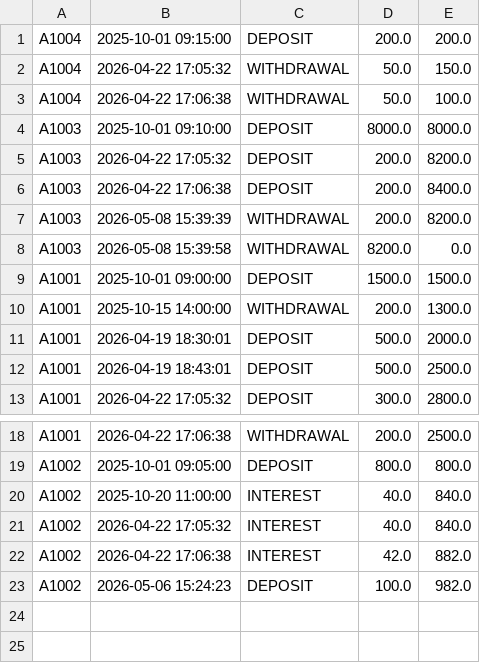
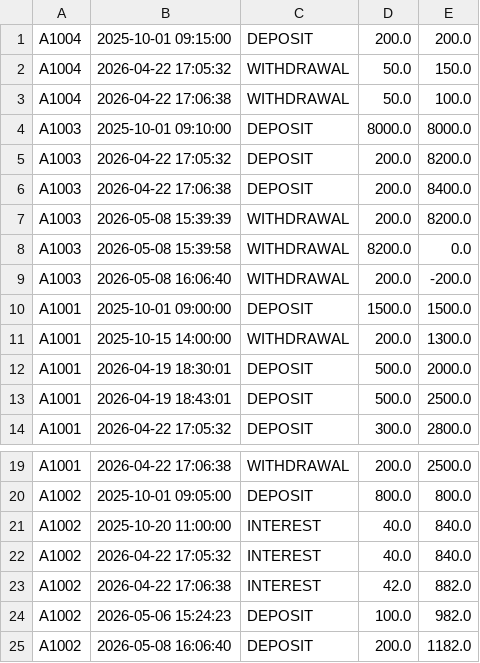
Before and after one commit to TheoBacconnet/java-project-bacconnet-2026, a CSV file: data/transactions.csv, drawn as a sheet; only a part is shown, gaps mark what is left out; the diff names each change by its address in the sheet, - before the commit and + after, or states it on an @@ line.

```diff
--- a/data/transactions.csv
+++ b/data/transactions.csv
+row 9: A1003 | 2026-05-08 16:06:40 | WITHDRAWAL | 200.0 | -200.0
+row 25: A1002 | 2026-05-08 16:06:40 | DEPOSIT | 200.0 | 1182.0
```
Also changed, not shown: data/accounts.csv, 1 other file.
